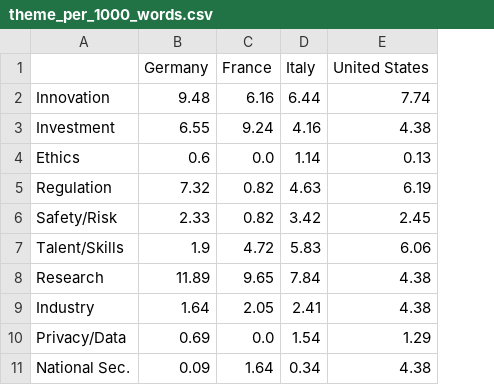
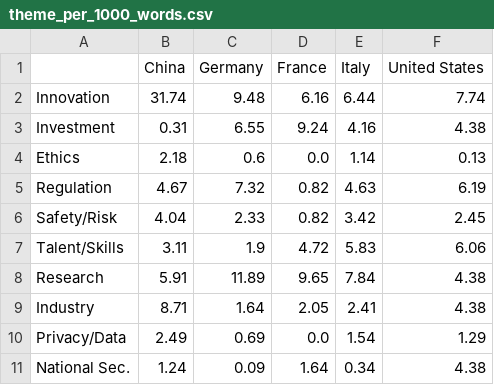
Before and after one commit to Nothingisavaliable/AI-Policy, a CSV file: data/pdf/AI Policy/_extracted/theme_per_1000_words.csv, drawn as a sheet; the diff names each change by its address in the sheet, - before the commit and + after, or states it on an @@ line.

```diff
--- a/data/pdf/AI Policy/_extracted/theme_per_1000_words.csv
+++ b/data/pdf/AI Policy/_extracted/theme_per_1000_words.csv
+column B (China), rows 2-11: 31.74 | 0.31 | 2.18 | 4.67 | 4.04 | 3.11 | 5.91 | 8.71 | 2.49 | 1.24
```
Also changed, not shown: data/pdf/AI Policy/_extracted/document_stats.csv, data/pdf/AI Policy/_extracted/theme_counts_raw.csv, 22 other files.
